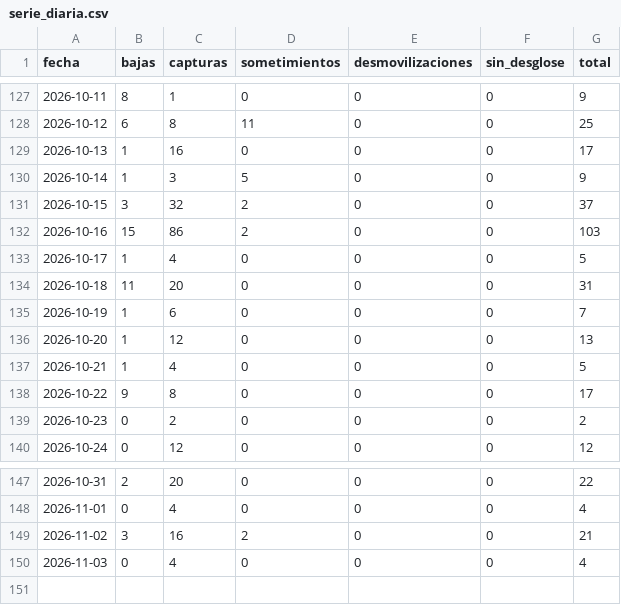
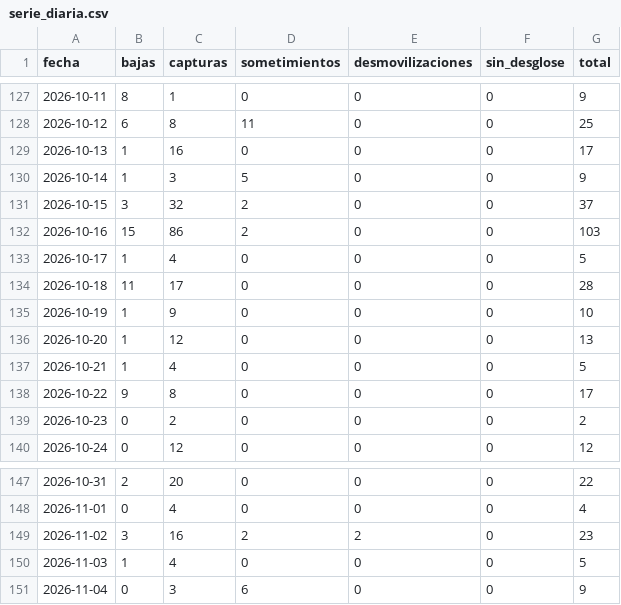
Before and after one commit to partecolombia/partecolombia-datos, a CSV file: data/serie_diaria.csv, drawn as a sheet; only a part is shown, gaps mark what is left out.

```diff
--- a/data/serie_diaria.csv
+++ b/data/serie_diaria.csv
@@ -133,4 +133,4 @@ fecha,bajas,capturas,sometimientos,desmovilizaciones,sin_desglose,total
 2026-10-17,1,4,0,0,0,5
-2026-10-18,11,20,0,0,0,31
-2026-10-19,1,6,0,0,0,7
+2026-10-18,11,17,0,0,0,28
+2026-10-19,1,9,0,0,0,10
 2026-10-20,1,12,0,0,0,13
@@ -148,3 +148,4 @@ fecha,bajas,capturas,sometimientos,desmovilizaciones,sin_desglose,total
 2026-11-01,0,4,0,0,0,4
-2026-11-02,3,16,2,0,0,21
-2026-11-03,0,4,0,0,0,4
+2026-11-02,3,16,2,2,0,23
+2026-11-03,1,4,0,0,0,5
+2026-11-04,0,3,6,0,0,9
```
Also changed, not shown: data/operaciones.csv, 5 other files.
